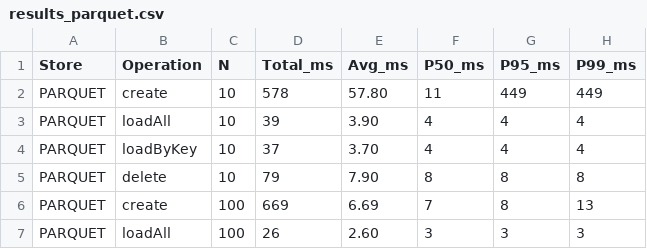
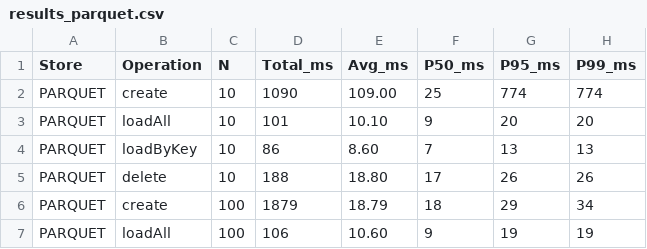
Before and after one commit to magana272/TaskTrac, a CSV file: docs/store_analysis/results_parquet.csv, drawn as a sheet; only a part is shown; the diff covers the shown part only.

```diff
--- a/docs/store_analysis/results_parquet.csv
+++ b/docs/store_analysis/results_parquet.csv
@@ -1,7 +1,7 @@
 Store,Operation,N,Total_ms,Avg_ms,P50_ms,P95_ms,P99_ms
-PARQUET,create,10,578,57.80,11,449,449
-PARQUET,loadAll,10,39,3.90,4,4,4
-PARQUET,loadByKey,10,37,3.70,4,4,4
-PARQUET,delete,10,79,7.90,8,8,8
-PARQUET,create,100,669,6.69,7,8,13
-PARQUET,loadAll,100,26,2.60,3,3,3
+PARQUET,create,10,1090,109.00,25,774,774
+PARQUET,loadAll,10,101,10.10,9,20,20
+PARQUET,loadByKey,10,86,8.60,7,13,13
+PARQUET,delete,10,188,18.80,17,26,26
+PARQUET,create,100,1879,18.79,18,29,34
+PARQUET,loadAll,100,106,10.60,9,19,19
```
Also changed, not shown: 4 added rows, 4 removed rows and 67 edited cells elsewhere in this file, docs/store_analysis/results.csv, docs/store_analysis/results_duckdb.csv, 26 other files.
